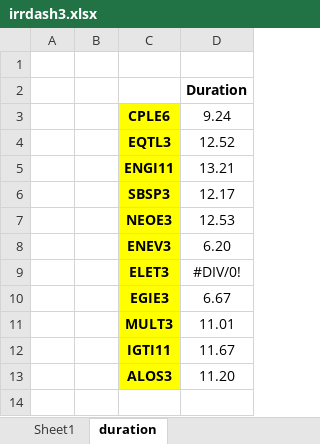
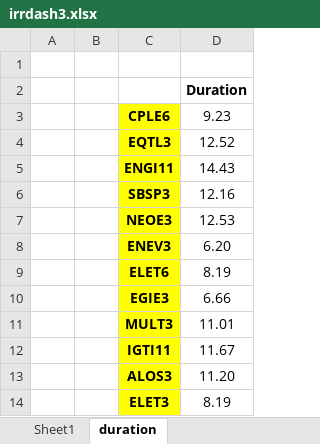
Before and after one commit to Antonio21032000/utilities, an Excel workbook: irrdash3.xlsx, sheet duration, drawn as a sheet; values as stored, in another font and other column widths than the file's, no borders; removed rows and columns are numbered as before the commit, all else as after; the diff names each change by its address in the sheet, - before the commit and + after, or states it on an @@ line.

```diff
--- a/irrdash3.xlsx (sheet duration)
+++ b/irrdash3.xlsx (sheet duration)
-D3: 9.24
+D3: 9.23
-D5: 13.21
+D5: 14.43
-D6: 12.17
+D6: 12.16
-row 9:  |  | ELET3 | #DIV/0!
+row 9:  |  | ELET6 | 8.19
-D10: 6.67
+D10: 6.66
+row 14:  |  | ELET3 | 8.19
```
Also changed, not shown: sheet Sheet1, formulas that keep their value.
